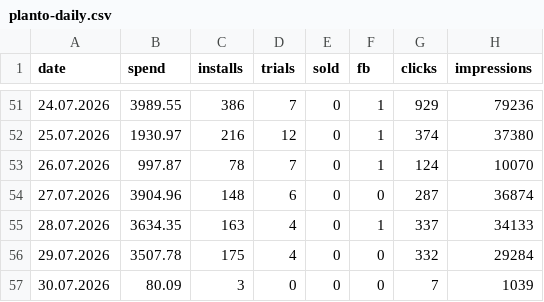
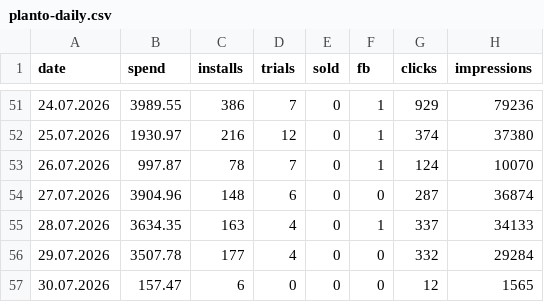
Before and after one commit to lusnikovvaceslav9-oss/elixir-dashboard, a CSV file: data/planto-daily.csv, drawn as a sheet; only a part is shown, gaps mark what is left out.

Commit message:
chore: auto-update Planto feed data

```diff
--- a/data/planto-daily.csv
+++ b/data/planto-daily.csv
@@ -55,3 +55,3 @@ date,spend,installs,trials,sold,fb,clicks,impressions
 28.07.2026,3634.35,163,4,0,1,337,34133
-29.07.2026,3507.78,175,4,0,0,332,29284
-30.07.2026,80.09,3,0,0,0,7,1039
+29.07.2026,3507.78,177,4,0,0,332,29284
+30.07.2026,157.47,6,0,0,0,12,1565
```
Also changed, not shown: 3 other files.
